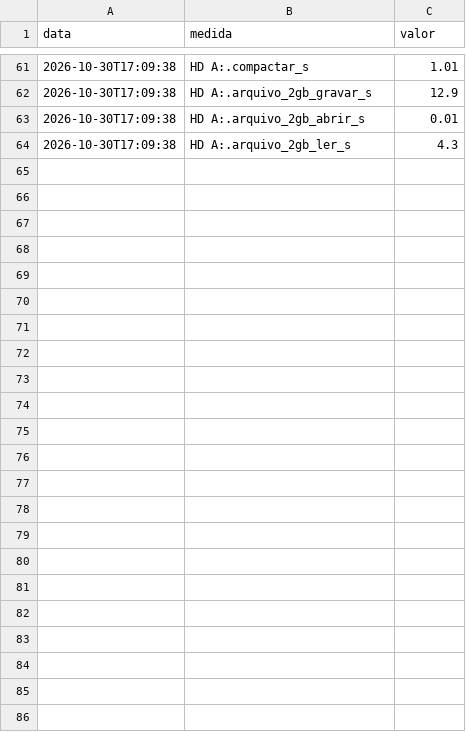
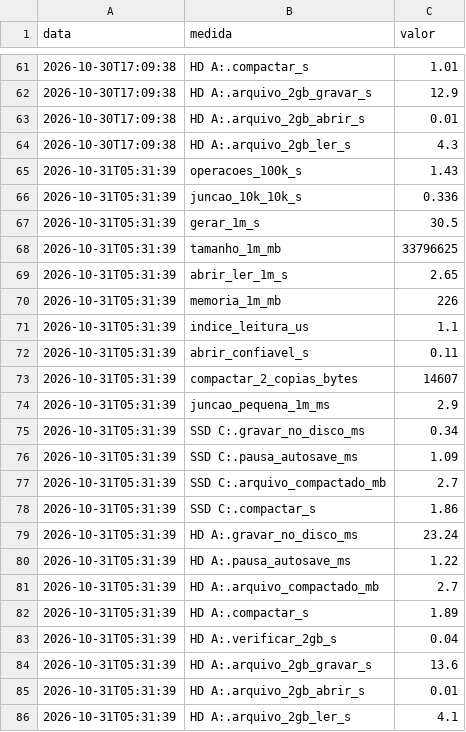
Before and after one commit to crocodiliano/bivar-design, a CSV file: poc/crdt-armazenamento/prototipo/resultados/bateria/historico.csv, drawn as a sheet; only a part is shown, gaps mark what is left out.

```diff
--- a/poc/crdt-armazenamento/prototipo/resultados/bateria/historico.csv
+++ b/poc/crdt-armazenamento/prototipo/resultados/bateria/historico.csv
@@ -64 +64,23 @@
 2026-10-30T17:09:38;HD A:.arquivo_2gb_ler_s;4.3
+2026-10-31T05:31:39;operacoes_100k_s;1.43
+2026-10-31T05:31:39;juncao_10k_10k_s;0.336
+2026-10-31T05:31:39;gerar_1m_s;30.5
+2026-10-31T05:31:39;tamanho_1m_mb;33796625
+2026-10-31T05:31:39;abrir_ler_1m_s;2.65
+2026-10-31T05:31:39;memoria_1m_mb;226
+2026-10-31T05:31:39;indice_leitura_us;1.1
+2026-10-31T05:31:39;abrir_confiavel_s;0.11
+2026-10-31T05:31:39;compactar_2_copias_bytes;14607
+2026-10-31T05:31:39;juncao_pequena_1m_ms;2.9
+2026-10-31T05:31:39;SSD C:.gravar_no_disco_ms;0.34
+2026-10-31T05:31:39;SSD C:.pausa_autosave_ms;1.09
+2026-10-31T05:31:39;SSD C:.arquivo_compactado_mb;2.7
+2026-10-31T05:31:39;SSD C:.compactar_s;1.86
+2026-10-31T05:31:39;HD A:.gravar_no_disco_ms;23.24
+2026-10-31T05:31:39;HD A:.pausa_autosave_ms;1.22
+2026-10-31T05:31:39;HD A:.arquivo_compactado_mb;2.7
+2026-10-31T05:31:39;HD A:.compactar_s;1.89
+2026-10-31T05:31:39;HD A:.verificar_2gb_s;0.04
+2026-10-31T05:31:39;HD A:.arquivo_2gb_gravar_s;13.6
+2026-10-31T05:31:39;HD A:.arquivo_2gb_abrir_s;0.01
+2026-10-31T05:31:39;HD A:.arquivo_2gb_ler_s;4.1
```
Also changed, not shown: 1 other file.
